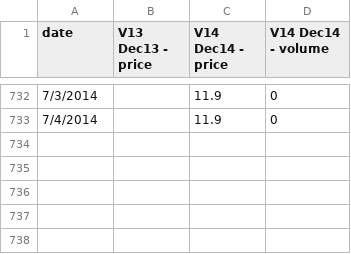
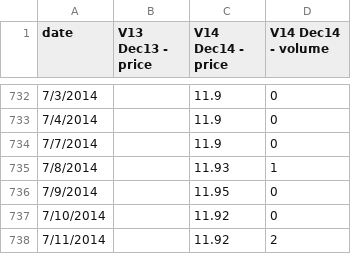
Before and after one commit to climatepolicy/dashboard, a CSV file: csv/live graphing prices and volumes.csv, drawn as a sheet; only a part is shown, gaps mark what is left out.

Commit message:
PL added 7/7 - 7/11

```diff
--- a/csv/live graphing prices and volumes.csv
+++ b/csv/live graphing prices and volumes.csv
@@ -733 +733,6 @@ date,V13 Dec13 - price,V14 Dec14 - price,V14 Dec14 - volume
 7/4/2014,,11.9,0
+7/7/2014,,11.9,0
+7/8/2014,,11.93,1
+7/9/2014,,11.95,0
+7/10/2014,,11.92,0
+7/11/2014,,11.92,2
```
